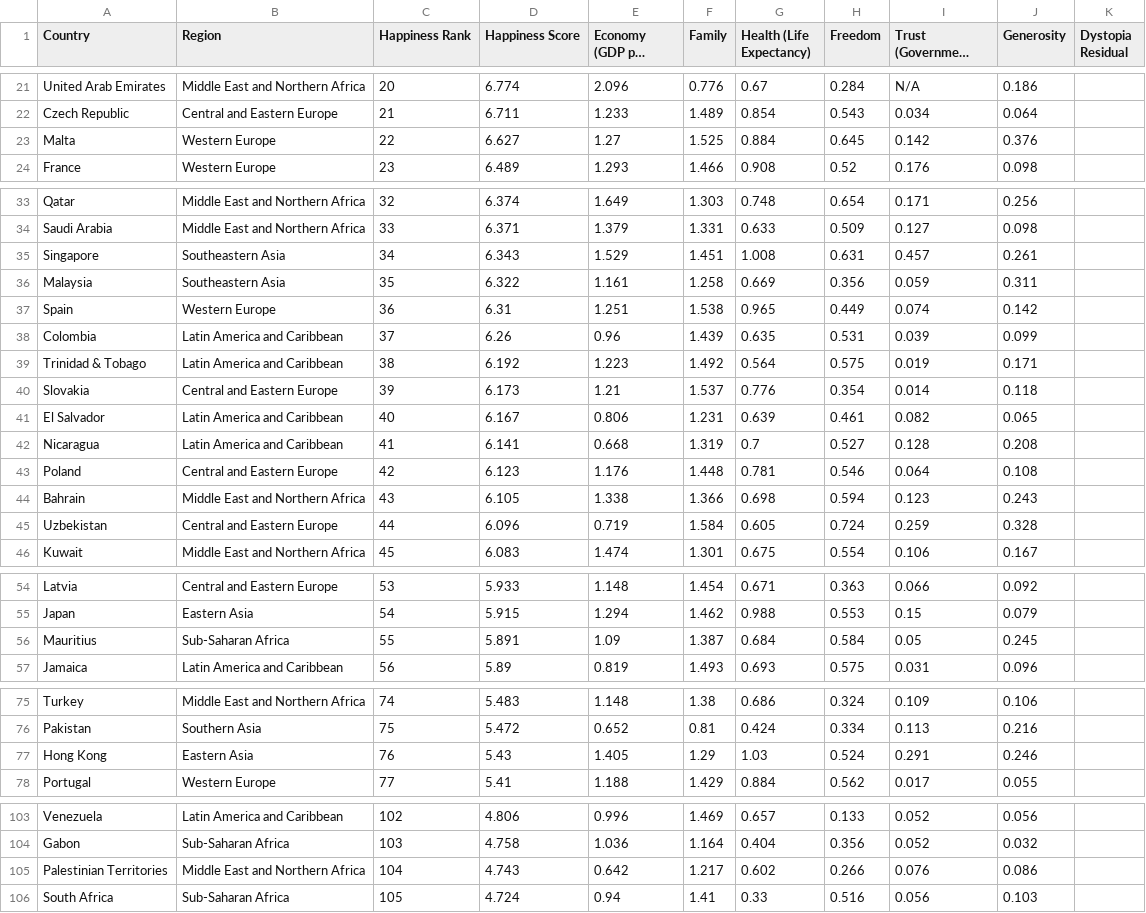
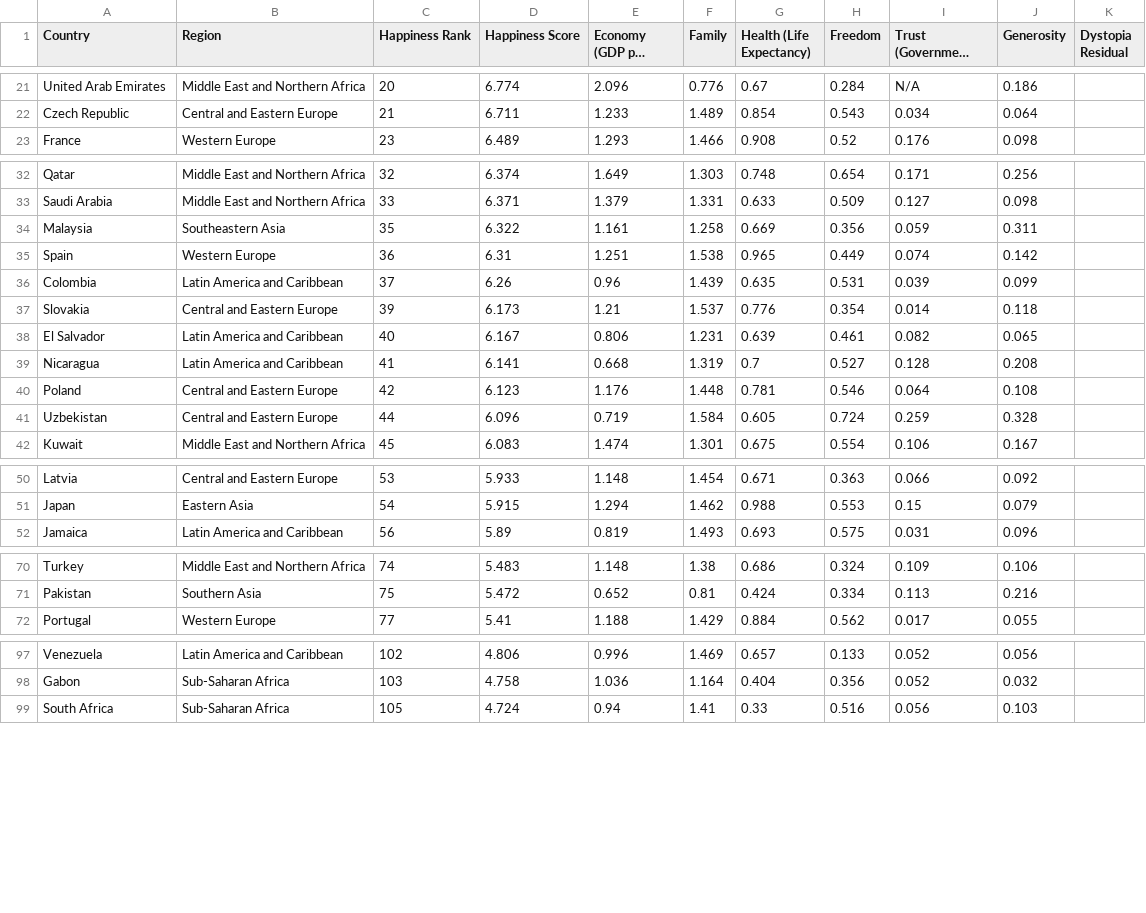
Before and after one commit to rahuljhs/world_happiness_report, a CSV file: data/2018.csv, drawn as a sheet; only a part is shown, gaps mark what is left out; long unchanged cells end in ….

```diff
--- a/data/2018.csv
+++ b/data/2018.csv
@@ -22,3 +22,2 @@ United Arab Emirates,Middle East and Northern Africa,20,6.774,2.096,0.776,0.67,0
 Czech Republic,Central and Eastern Europe,21,6.711,1.233,1.489,0.854,0.543,0.034,0.064,""
-Malta,Western Europe,22,6.627,1.27,1.525,0.884,0.645,0.142,0.376,""
 France,Western Europe,23,6.489,1.293,1.466,0.908,0.52,0.176,0.098,""
@@ -34,3 +33,2 @@ Qatar,Middle East and Northern Africa,32,6.374,1.649,1.303,0.748,0.654,0.171,0.2
 Saudi Arabia,Middle East and Northern Africa,33,6.371,1.379,1.331,0.633,0.509,0.127,0.098,""
-Singapore,Southeastern Asia,34,6.343,1.529,1.451,1.008,0.631,0.457,0.261,""
 Malaysia,Southeastern Asia,35,6.322,1.161,1.258,0.669,0.356,0.059,0.311,""
@@ -38,3 +36,2 @@ Spain,Western Europe,36,6.31,1.251,1.538,0.965,0.449,0.074,0.142,""
 Colombia,Latin America and Caribbean,37,6.26,0.96,1.439,0.635,0.531,0.039,0.099,""
-Trinidad & Tobago,Latin America and Caribbean,38,6.192,1.223,1.492,0.564,0.575,0.019,0.171,""
 Slovakia,Central and Eastern Europe,39,6.173,1.21,1.537,0.776,0.354,0.014,0.118,""
@@ -43,3 +40,2 @@ Nicaragua,Latin America and Caribbean,41,6.141,0.668,1.319,0.7,0.527,0.128,0.208
 Poland,Central and Eastern Europe,42,6.123,1.176,1.448,0.781,0.546,0.064,0.108,""
-Bahrain,Middle East and Northern Africa,43,6.105,1.338,1.366,0.698,0.594,0.123,0.243,""
 Uzbekistan,Central and Eastern Europe,44,6.096,0.719,1.584,0.605,0.724,0.259,0.328,""
@@ -55,3 +51,2 @@ Latvia,Central and Eastern Europe,53,5.933,1.148,1.454,0.671,0.363,0.066,0.092,"
 Japan,Eastern Asia,54,5.915,1.294,1.462,0.988,0.553,0.15,0.079,""
-Mauritius,Sub-Saharan Africa,55,5.891,1.09,1.387,0.684,0.584,0.05,0.245,""
 Jamaica,Latin America and Caribbean,56,5.89,0.819,1.493,0.693,0.575,0.031,0.096,""
@@ -76,3 +71,2 @@ Turkey,Middle East and Northern Africa,74,5.483,1.148,1.38,0.686,0.324,0.109,0.1
 Pakistan,Southern Asia,75,5.472,0.652,0.81,0.424,0.334,0.113,0.216,""
-Hong Kong,Eastern Asia,76,5.43,1.405,1.29,1.03,0.524,0.291,0.246,""
 Portugal,Western Europe,77,5.41,1.188,1.429,0.884,0.562,0.017,0.055,""
@@ -104,3 +98,2 @@ Venezuela,Latin America and Caribbean,102,4.806,0.996,1.469,0.657,0.133,0.052,0.
 Gabon,Sub-Saharan Africa,103,4.758,1.036,1.164,0.404,0.356,0.052,0.032,""
-Palestinian Territories,Middle East and Northern Africa,104,4.743,0.642,1.217,0.602,0.266,0.076,0.086,""
 South Africa,Sub-Saharan Africa,105,4.724,0.94,1.41,0.33,0.516,0.056,0.103,""
```
Also changed, not shown: data/2015.csv, data/2016.csv, 5 other files.
